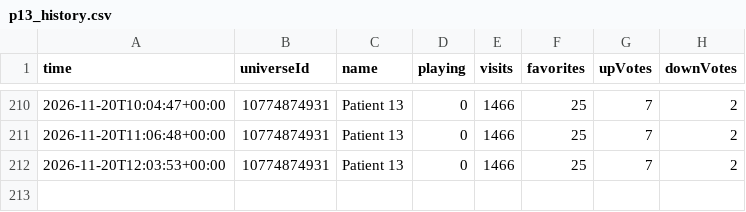
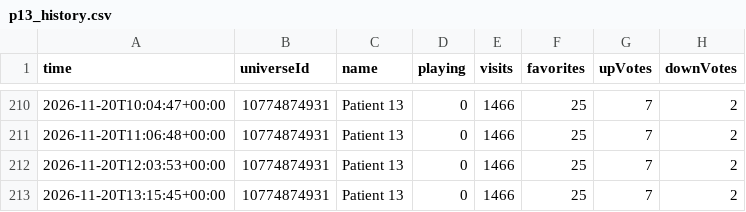
Before and after one commit to kebabsipuli/patient13-videos, a CSV file: data/p13_history.csv, drawn as a sheet; only a part is shown, gaps mark what is left out; the diff names each change by its address in the sheet, - before the commit and + after, or states it on an @@ line.

```diff
--- a/data/p13_history.csv
+++ b/data/p13_history.csv
+row 213: 2026-11-20T13:15:45+00:00 | 10774874931 | Patient 13 | 0 | 1466 | 25 | 7 | 2
```
Also changed, not shown: data/competitors.csv.
